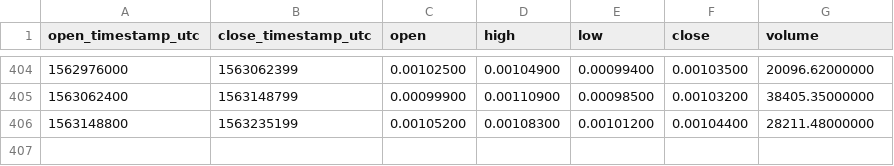
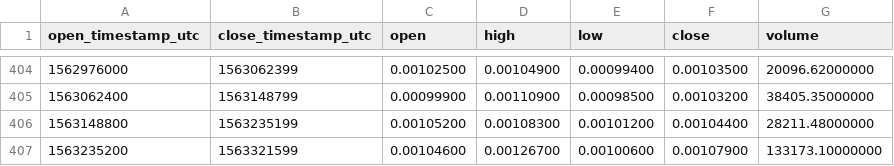
Before and after one commit to cryptobigbro/binance-NXSETH, a CSV file: binance-NXSETH-1d.csv, drawn as a sheet; only a part is shown, gaps mark what is left out; the diff names each change by its address in the sheet, - before the commit and + after, or states it on an @@ line.

```diff
--- a/binance-NXSETH-1d.csv
+++ b/binance-NXSETH-1d.csv
+row 407: 1563235200 | 1563321599 | 0.00104600 | 0.00126700 | 0.00100600 | 0.00107900 | 133173.10000000
```
Also changed, not shown: binance-NXSETH-1h.csv.
